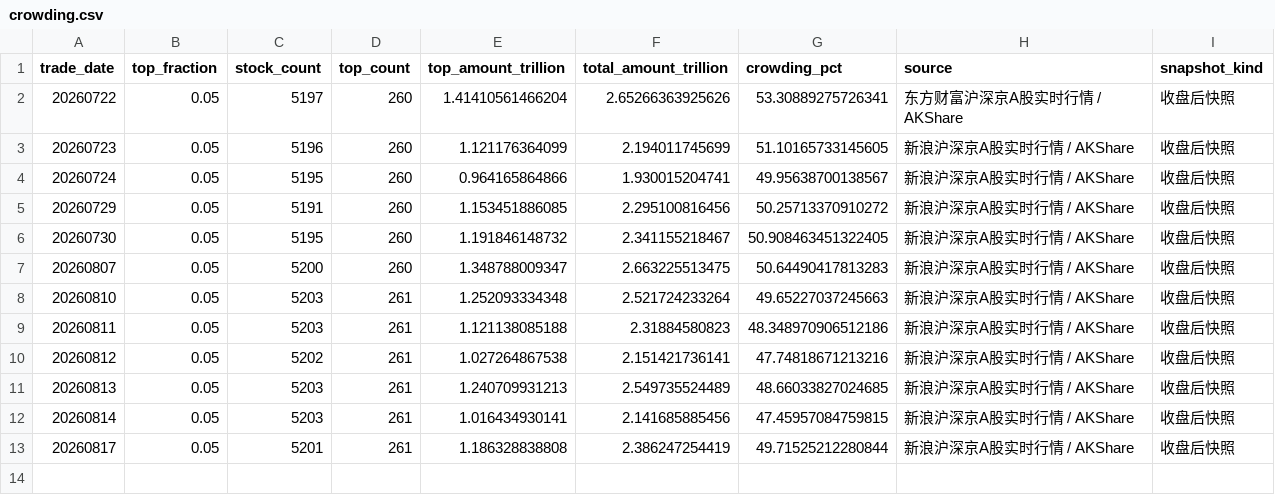
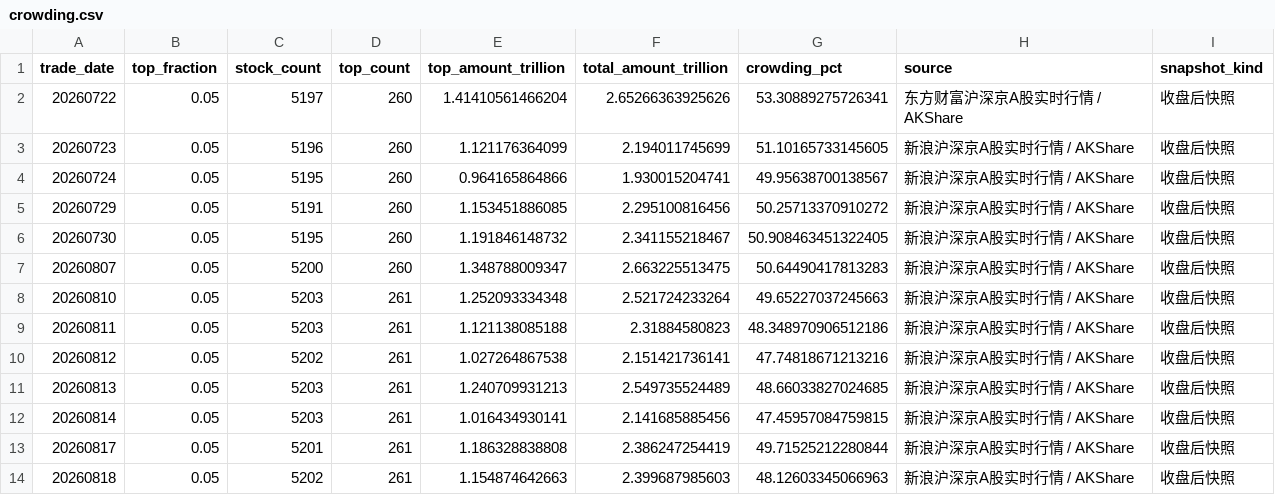
Before and after one commit to littlepeachh/macroscope-dashboard-v52, a CSV file: data/crowding.csv, drawn as a sheet; the diff names each change by its address in the sheet, - before the commit and + after, or states it on an @@ line.

```diff
--- a/data/crowding.csv
+++ b/data/crowding.csv
+row 14: 20260818 | 0.05 | 5202 | 261 | 1.154874642663 | 2.399687985603 | 48.12603345066963 | 新浪沪深京A股实时行情 / AKShare | 收盘后快照
```
Also changed, not shown: data/breadth.csv, data/deviation.csv, 5 other files.
